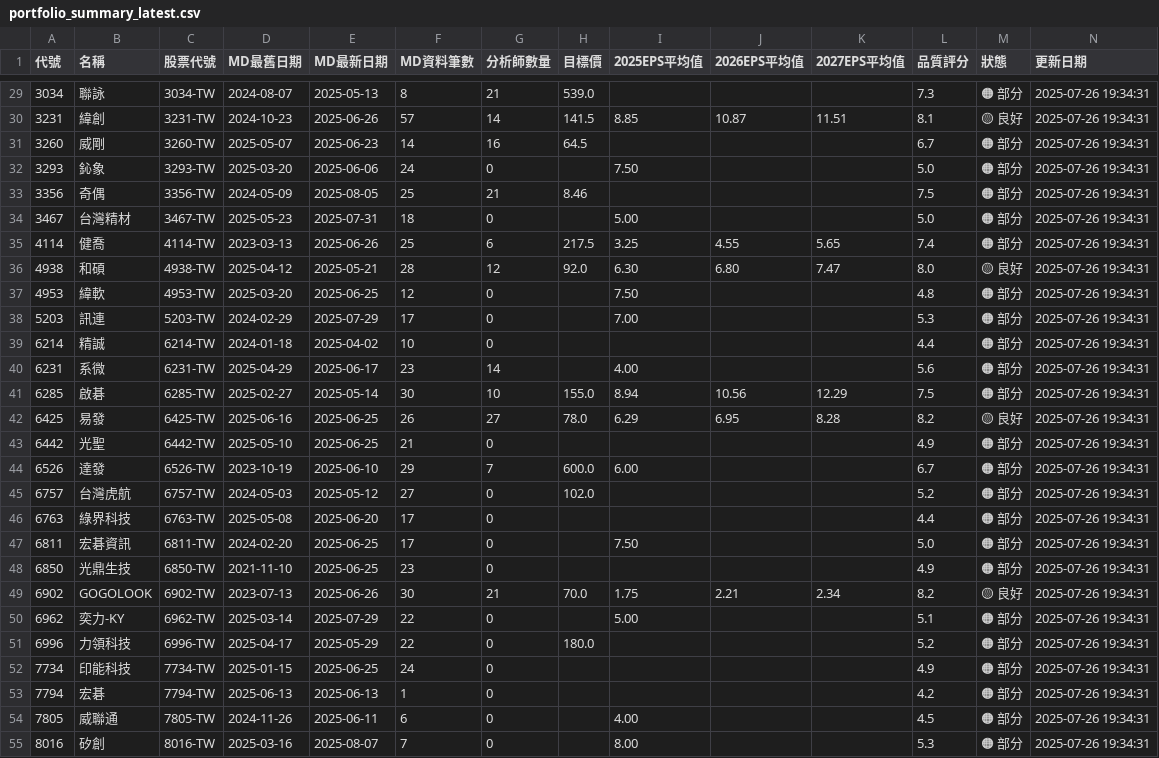
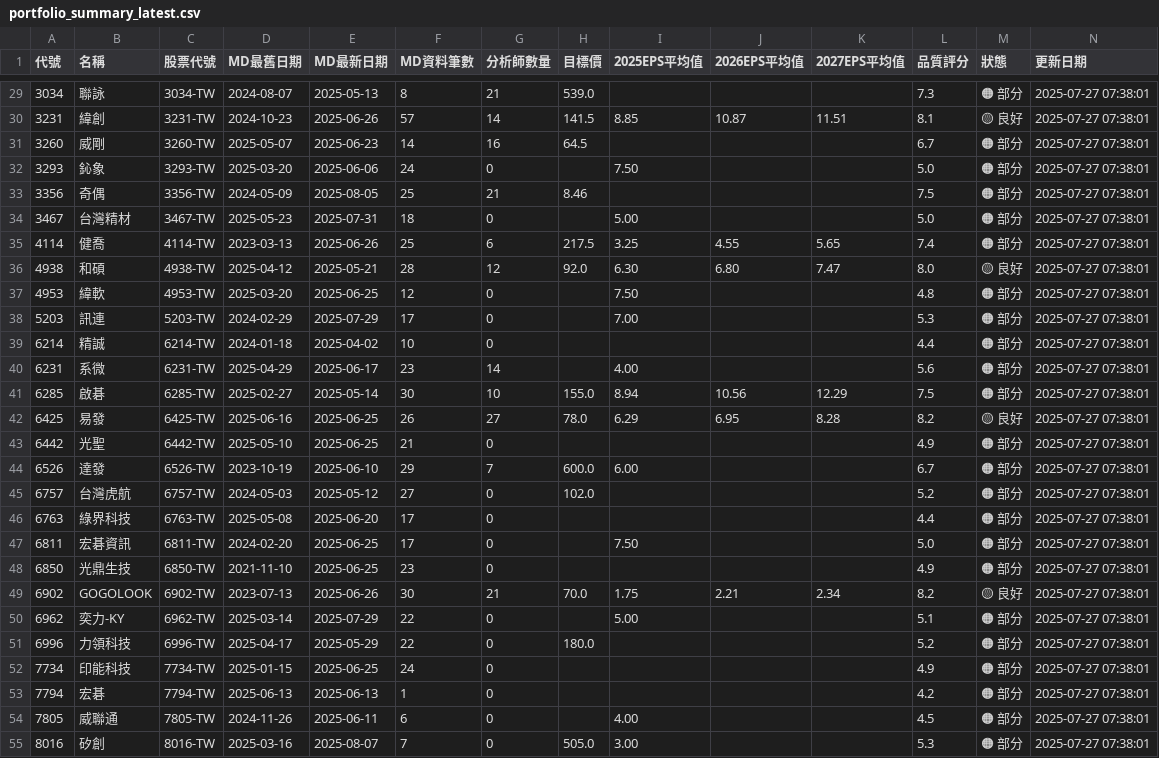
Before and after one commit to wenchiehlee/GoogleSearch, a CSV file: data/reports/portfolio_summary_latest.csv, drawn as a sheet; only a part is shown, gaps mark what is left out; the diff covers the shown part only.

```diff
--- a/data/reports/portfolio_summary_latest.csv
+++ b/data/reports/portfolio_summary_latest.csv
@@ -29,27 +29,27 @@
-3034,聯詠,3034-TW,2024-08-07,2025-05-13,8,21,539.0,,,,7.3,🟠 部分,2025-07-26 19:34:31
-3231,緯創,3231-TW,2024-10-23,2025-06-26,57,14,141.5,8.85,10.87,11.51,8.1,🟡 良好,2025-07-26 19:34:31
-3260,威剛,3260-TW,2025-05-07,2025-06-23,14,16,64.5,,,,6.7,🟠 部分,2025-07-26 19:34:31
-3293,鈊象,3293-TW,2025-03-20,2025-06-06,24,0,,7.50,,,5.0,🟠 部分,2025-07-26 19:34:31
-3356,奇偶,3356-TW,2024-05-09,2025-08-05,25,21,8.46,,,,7.5,🟠 部分,2025-07-26 19:34:31
-3467,台灣精材,3467-TW,2025-05-23,2025-07-31,18,0,,5.00,,,5.0,🟠 部分,2025-07-26 19:34:31
-4114,健喬,4114-TW,2023-03-13,2025-06-26,25,6,217.5,3.25,4.55,5.65,7.4,🟠 部分,2025-07-26 19:34:31
-4938,和碩,4938-TW,2025-04-12,2025-05-21,28,12,92.0,6.30,6.80,7.47,8.0,🟡 良好,2025-07-26 19:34:31
-4953,緯軟,4953-TW,2025-03-20,2025-06-25,12,0,,7.50,,,4.8,🟠 部分,2025-07-26 19:34:31
-5203,訊連,5203-TW,2024-02-29,2025-07-29,17,0,,7.00,,,5.3,🟠 部分,2025-07-26 19:34:31
-6214,精誠,6214-TW,2024-01-18,2025-04-02,10,0,,,,,4.4,🟠 部分,2025-07-26 19:34:31
-6231,系微,6231-TW,2025-04-29,2025-06-17,23,14,,4.00,,,5.6,🟠 部分,2025-07-26 19:34:31
-6285,啟碁,6285-TW,2025-02-27,2025-05-14,30,10,155.0,8.94,10.56,12.29,7.5,🟠 部分,2025-07-26 19:34:31
-6425,易發,6425-TW,2025-06-16,2025-06-25,26,27,78.0,6.29,6.95,8.28,8.2,🟡 良好,2025-07-26 19:34:31
-6442,光聖,6442-TW,2025-05-10,2025-06-25,21,0,,,,,4.9,🟠 部分,2025-07-26 19:34:31
-6526,達發,6526-TW,2023-10-19,2025-06-10,29,7,600.0,6.00,,,6.7,🟠 部分,2025-07-26 19:34:31
-6757,台灣虎航,6757-TW,2024-05-03,2025-05-12,27,0,102.0,,,,5.2,🟠 部分,2025-07-26 19:34:31
-6763,綠界科技,6763-TW,2025-05-08,2025-06-20,17,0,,,,,4.4,🟠 部分,2025-07-26 19:34:31
-6811,宏碁資訊,6811-TW,2024-02-20,2025-06-25,17,0,,7.50,,,5.0,🟠 部分,2025-07-26 19:34:31
-6850,光鼎生技,6850-TW,2021-11-10,2025-06-25,23,0,,,,,4.9,🟠 部分,2025-07-26 19:34:31
-6902,GOGOLOOK,6902-TW,2023-07-13,2025-06-26,30,21,70.0,1.75,2.21,2.34,8.2,🟡 良好,2025-07-26 19:34:31
-6962,奕力-KY,6962-TW,2025-03-14,2025-07-29,22,0,,5.00,,,5.1,🟠 部分,2025-07-26 19:34:31
-6996,力領科技,6996-TW,2025-04-17,2025-05-29,22,0,180.0,,,,5.2,🟠 部分,2025-07-26 19:34:31
-7734,印能科技,7734-TW,2025-01-15,2025-06-25,24,0,,,,,4.9,🟠 部分,2025-07-26 19:34:31
-7794,宏碁,7794-TW,2025-06-13,2025-06-13,1,0,,,,,4.2,🟠 部分,2025-07-26 19:34:31
-7805,威聯通,7805-TW,2024-11-26,2025-06-11,6,0,,4.00,,,4.5,🟠 部分,2025-07-26 19:34:31
-8016,矽創,8016-TW,2025-03-16,2025-08-07,7,0,,8.00,,,5.3,🟠 部分,2025-07-26 19:34:31
+3034,聯詠,3034-TW,2024-08-07,2025-05-13,8,21,539.0,,,,7.3,🟠 部分,2025-07-27 07:38:01
+3231,緯創,3231-TW,2024-10-23,2025-06-26,57,14,141.5,8.85,10.87,11.51,8.1,🟡 良好,2025-07-27 07:38:01
+3260,威剛,3260-TW,2025-05-07,2025-06-23,14,16,64.5,,,,6.7,🟠 部分,2025-07-27 07:38:01
+3293,鈊象,3293-TW,2025-03-20,2025-06-06,24,0,,7.50,,,5.0,🟠 部分,2025-07-27 07:38:01
+3356,奇偶,3356-TW,2024-05-09,2025-08-05,25,21,8.46,,,,7.5,🟠 部分,2025-07-27 07:38:01
+3467,台灣精材,3467-TW,2025-05-23,2025-07-31,18,0,,5.00,,,5.0,🟠 部分,2025-07-27 07:38:01
+4114,健喬,4114-TW,2023-03-13,2025-06-26,25,6,217.5,3.25,4.55,5.65,7.4,🟠 部分,2025-07-27 07:38:01
+4938,和碩,4938-TW,2025-04-12,2025-05-21,28,12,92.0,6.30,6.80,7.47,8.0,🟡 良好,2025-07-27 07:38:01
+4953,緯軟,4953-TW,2025-03-20,2025-06-25,12,0,,7.50,,,4.8,🟠 部分,2025-07-27 07:38:01
+5203,訊連,5203-TW,2024-02-29,2025-07-29,17,0,,7.00,,,5.3,🟠 部分,2025-07-27 07:38:01
+6214,精誠,6214-TW,2024-01-18,2025-04-02,10,0,,,,,4.4,🟠 部分,2025-07-27 07:38:01
+6231,系微,6231-TW,2025-04-29,2025-06-17,23,14,,4.00,,,5.6,🟠 部分,2025-07-27 07:38:01
+6285,啟碁,6285-TW,2025-02-27,2025-05-14,30,10,155.0,8.94,10.56,12.29,7.5,🟠 部分,2025-07-27 07:38:01
+6425,易發,6425-TW,2025-06-16,2025-06-25,26,27,78.0,6.29,6.95,8.28,8.2,🟡 良好,2025-07-27 07:38:01
+6442,光聖,6442-TW,2025-05-10,2025-06-25,21,0,,,,,4.9,🟠 部分,2025-07-27 07:38:01
+6526,達發,6526-TW,2023-10-19,2025-06-10,29,7,600.0,6.00,,,6.7,🟠 部分,2025-07-27 07:38:01
+6757,台灣虎航,6757-TW,2024-05-03,2025-05-12,27,0,102.0,,,,5.2,🟠 部分,2025-07-27 07:38:01
+6763,綠界科技,6763-TW,2025-05-08,2025-06-20,17,0,,,,,4.4,🟠 部分,2025-07-27 07:38:01
+6811,宏碁資訊,6811-TW,2024-02-20,2025-06-25,17,0,,7.50,,,5.0,🟠 部分,2025-07-27 07:38:01
+6850,光鼎生技,6850-TW,2021-11-10,2025-06-25,23,0,,,,,4.9,🟠 部分,2025-07-27 07:38:01
+6902,GOGOLOOK,6902-TW,2023-07-13,2025-06-26,30,21,70.0,1.75,2.21,2.34,8.2,🟡 良好,2025-07-27 07:38:01
+6962,奕力-KY,6962-TW,2025-03-14,2025-07-29,22,0,,5.00,,,5.1,🟠 部分,2025-07-27 07:38:01
+6996,力領科技,6996-TW,2025-04-17,2025-05-29,22,0,180.0,,,,5.2,🟠 部分,2025-07-27 07:38:01
+7734,印能科技,7734-TW,2025-01-15,2025-06-25,24,0,,,,,4.9,🟠 部分,2025-07-27 07:38:01
+7794,宏碁,7794-TW,2025-06-13,2025-06-13,1,0,,,,,4.2,🟠 部分,2025-07-27 07:38:01
+7805,威聯通,7805-TW,2024-11-26,2025-06-11,6,0,,4.00,,,4.5,🟠 部分,2025-07-27 07:38:01
+8016,矽創,8016-TW,2025-03-16,2025-08-07,7,0,505.0,3.00,,,5.3,🟠 部分,2025-07-27 07:38:01
```
Also changed, not shown: 37 edited cells elsewhere in this file, data/reports/detailed_report_latest.csv, data/reports/validation_summary_latest.csv, 5 other files.
